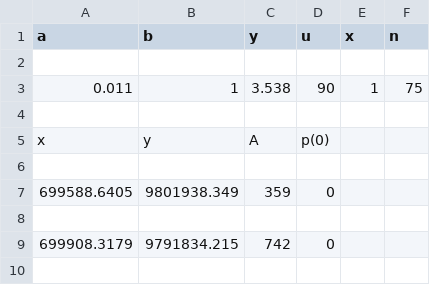
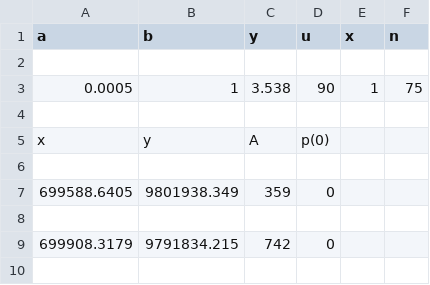
Before and after one commit to hmzshd/VSPOMS, a CSV file: VSPOMs/media/demo.csv, drawn as a sheet; only a part is shown.

Commit message:
changed demo and removed some printing hingies

```diff
--- a/VSPOMs/media/demo.csv
+++ b/VSPOMs/media/demo.csv
@@ -2,3 +2,3 @@ a,b,y,u,x,n
 
-0.011,1,3.538,90,1,75
+0.0005,1,3.538,90,1,75
 
```
Also changed, not shown: 2 other files.
